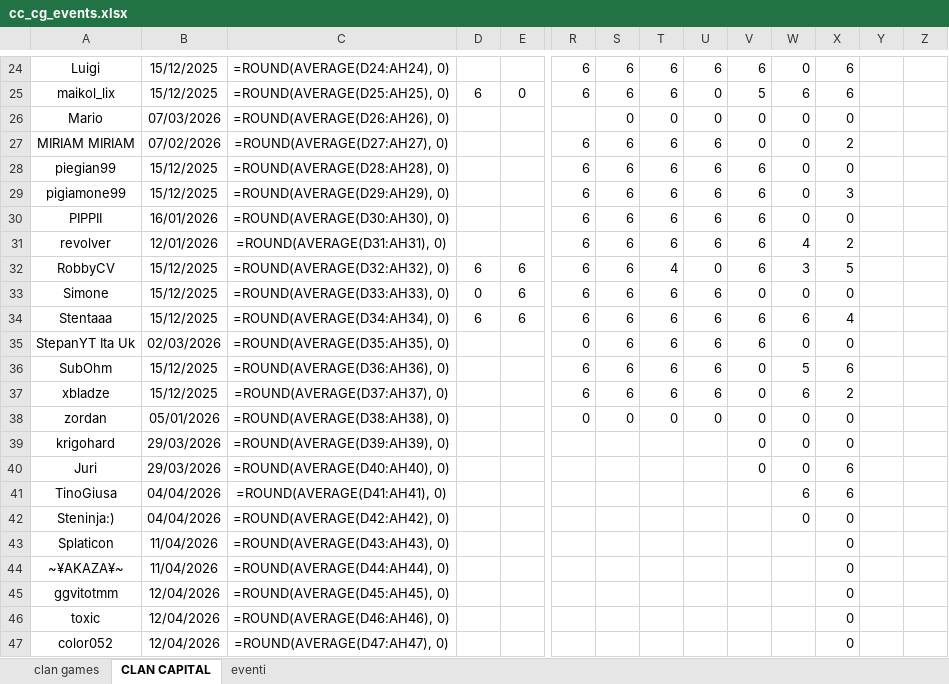
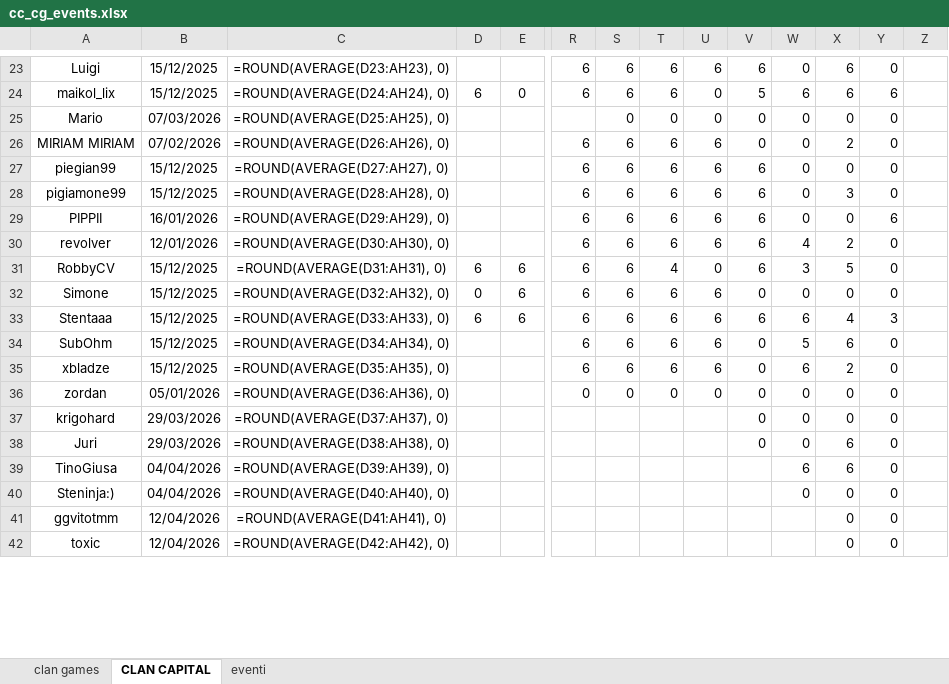
Before and after one commit to piegian99ita/clashMacacos, an Excel workbook: cc_cg_events.xlsx, sheet CLAN CAPITAL, drawn as a sheet; only a part is shown, gaps mark what is left out; values as stored, in another font and other column widths than the file's, no borders; formulas without a stored value are shown as written; removed rows and columns are numbered as before the commit, all else as after; rows hold the shown columns only; the diff covers the shown part only; the diff names each change by its address in the sheet, - before the commit and + after, or states it on an @@ line.

```diff
--- a/cc_cg_events.xlsx (sheet CLAN CAPITAL)
+++ b/cc_cg_events.xlsx (sheet CLAN CAPITAL)
-C23: =ROUND(AVERAGE(D24:AH24), 0)
+C23: =ROUND(AVERAGE(D23:AH23), 0)
-Y23: (empty)
+Y23: 0
-C24: =ROUND(AVERAGE(D25:AH25), 0)
+C24: =ROUND(AVERAGE(D24:AH24), 0)
-Y24: (empty)
+Y24: 6
-C25: =ROUND(AVERAGE(D26:AH26), 0)
+C25: =ROUND(AVERAGE(D25:AH25), 0)
-Y25:Y28: (empty)
+Y25:Y28: 0
-C26: =ROUND(AVERAGE(D27:AH27), 0)
+C26: =ROUND(AVERAGE(D26:AH26), 0)
-C27: =ROUND(AVERAGE(D28:AH28), 0)
+C27: =ROUND(AVERAGE(D27:AH27), 0)
-C28: =ROUND(AVERAGE(D29:AH29), 0)
+C28: =ROUND(AVERAGE(D28:AH28), 0)
-C29: =ROUND(AVERAGE(D30:AH30), 0)
+C29: =ROUND(AVERAGE(D29:AH29), 0)
-Y29: (empty)
+Y29: 6
-C30: =ROUND(AVERAGE(D31:AH31), 0)
+C30: =ROUND(AVERAGE(D30:AH30), 0)
-Y30:Y32: (empty)
+Y30:Y32: 0
-C31: =ROUND(AVERAGE(D32:AH32), 0)
+C31: =ROUND(AVERAGE(D31:AH31), 0)
-C32: =ROUND(AVERAGE(D33:AH33), 0)
+C32: =ROUND(AVERAGE(D32:AH32), 0)
-C33: =ROUND(AVERAGE(D34:AH34), 0)
+C33: =ROUND(AVERAGE(D33:AH33), 0)
-Y33: (empty)
+Y33: 3
-row 35: StepanYT Ita Uk | 02/03/2026 | =ROUND(AVERAGE(D35:AH35), 0) |  |  | 0 | 6 | 6 | 6 | 6 | 0 | 0
-C34: =ROUND(AVERAGE(D36:AH36), 0)
+C34: =ROUND(AVERAGE(D34:AH34), 0)
-Y34:Y40: (empty)
+Y34:Y40: 0
-C35: =ROUND(AVERAGE(D37:AH37), 0)
+C35: =ROUND(AVERAGE(D35:AH35), 0)
-C36: =ROUND(AVERAGE(D38:AH38), 0)
+C36: =ROUND(AVERAGE(D36:AH36), 0)
-C37: =ROUND(AVERAGE(D39:AH39), 0)
+C37: =ROUND(AVERAGE(D37:AH37), 0)
-C38: =ROUND(AVERAGE(D40:AH40), 0)
+C38: =ROUND(AVERAGE(D38:AH38), 0)
-C39: =ROUND(AVERAGE(D41:AH41), 0)
+C39: =ROUND(AVERAGE(D39:AH39), 0)
-C40: =ROUND(AVERAGE(D42:AH42), 0)
+C40: =ROUND(AVERAGE(D40:AH40), 0)
-row 43: Splaticon | 11/04/2026 | =ROUND(AVERAGE(D43:AH43), 0) |  |  |  |  |  |  |  |  | 0
-row 44: ~¥AKAZA¥~ | 11/04/2026 | =ROUND(AVERAGE(D44:AH44), 0) |  |  |  |  |  |  |  |  | 0
-C41: =ROUND(AVERAGE(D45:AH45), 0)
+C41: =ROUND(AVERAGE(D41:AH41), 0)
-Y41:Y42: (empty)
+Y41:Y42: 0
-C42: =ROUND(AVERAGE(D46:AH46), 0)
+C42: =ROUND(AVERAGE(D42:AH42), 0)
-row 47: color052 | 12/04/2026 | =ROUND(AVERAGE(D47:AH47), 0) |  |  |  |  |  |  |  |  | 0
```
Also changed, not shown: 6 added rows, 3 removed rows and 46 edited cells elsewhere in this sheet.
